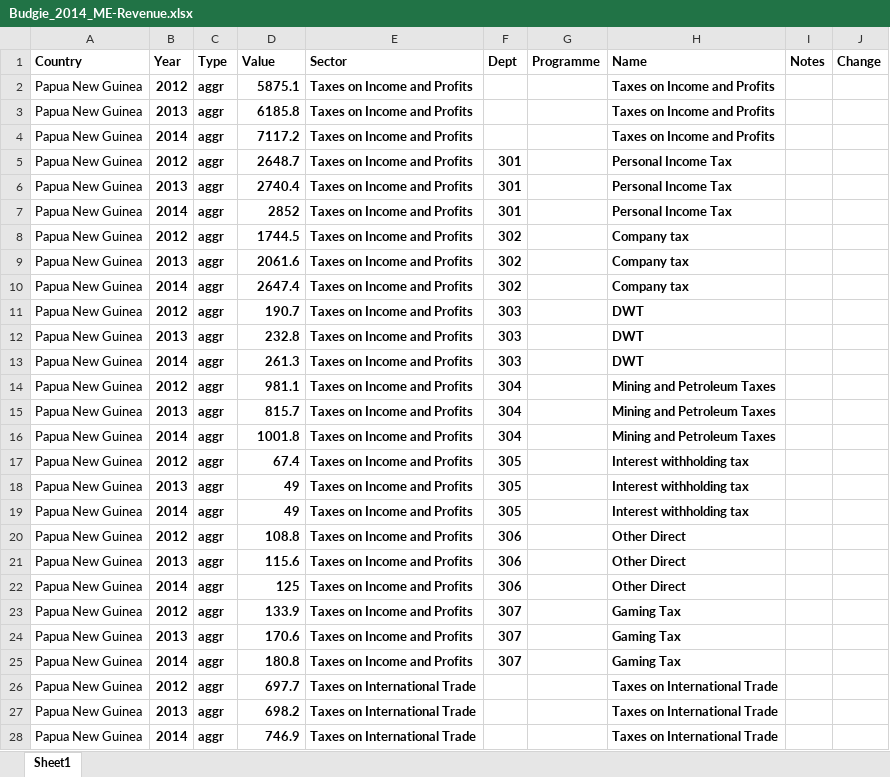
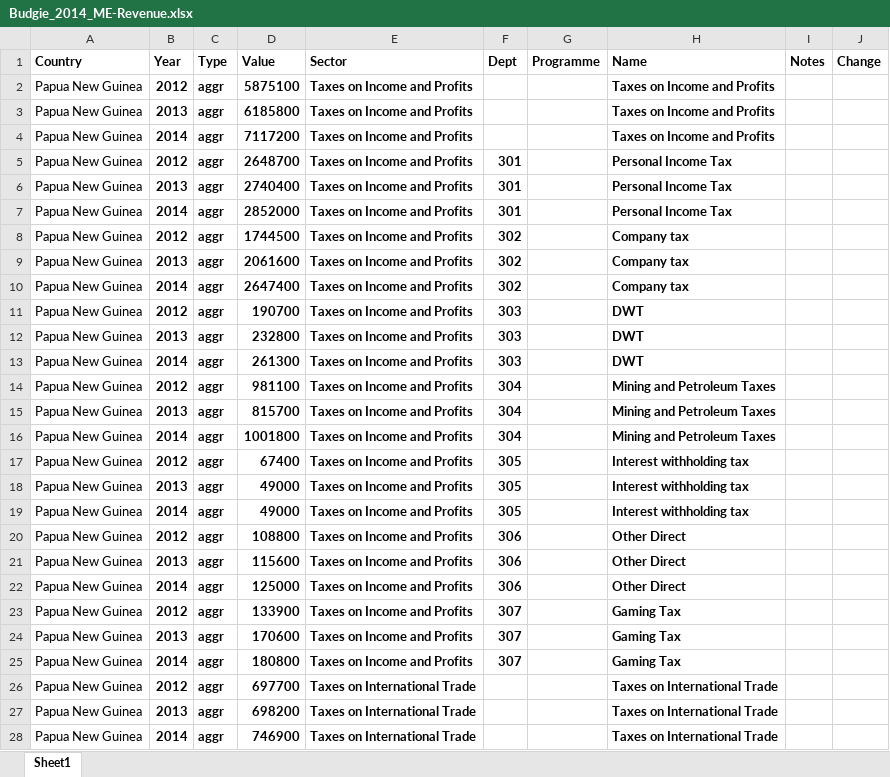
Before and after one commit to gcrumb/budgie, an Excel workbook: db/Budgie_2014_ME-Revenue.xlsx, sheet Sheet1, drawn as a sheet; only a part is shown; values as stored, in another font and other column widths than the file's, no borders; the diff covers the shown part only; the diff names each change by its address in the sheet, - before the commit and + after, or states it on an @@ line.

```diff
--- a/db/Budgie_2014_ME-Revenue.xlsx (sheet Sheet1)
+++ b/db/Budgie_2014_ME-Revenue.xlsx (sheet Sheet1)
-D2 (Value): 5875.1
+D2 (Value): 5875100
-D3 (Value): 6185.8
+D3 (Value): 6185800
-D4 (Value): 7117.2
+D4 (Value): 7117200
-D5 (Value): 2648.7
+D5 (Value): 2648700
-D6 (Value): 2740.4
+D6 (Value): 2740400
-D7 (Value): 2852
+D7 (Value): 2852000
-D8 (Value): 1744.5
+D8 (Value): 1744500
-D9 (Value): 2061.6
+D9 (Value): 2061600
-D10 (Value): 2647.4
+D10 (Value): 2647400
-D11 (Value): 190.7
+D11 (Value): 190700
-D12 (Value): 232.8
+D12 (Value): 232800
-D13 (Value): 261.3
+D13 (Value): 261300
-D14 (Value): 981.1
+D14 (Value): 981100
-D15 (Value): 815.7
+D15 (Value): 815700
-D16 (Value): 1001.8
+D16 (Value): 1001800
-D17 (Value): 67.4
+D17 (Value): 67400
-D18:D19 (Value): 49
+D18:D19 (Value): 49000
-D20 (Value): 108.8
+D20 (Value): 108800
-D21 (Value): 115.6
+D21 (Value): 115600
-D22 (Value): 125
+D22 (Value): 125000
-D23 (Value): 133.9
+D23 (Value): 133900
-D24 (Value): 170.6
+D24 (Value): 170600
-D25 (Value): 180.8
+D25 (Value): 180800
-D26 (Value): 697.7
+D26 (Value): 697700
-D27 (Value): 698.2
+D27 (Value): 698200
-D28 (Value): 746.9
+D28 (Value): 746900
```
Also changed, not shown: 46 edited cells elsewhere in this sheet, 1 other file.
